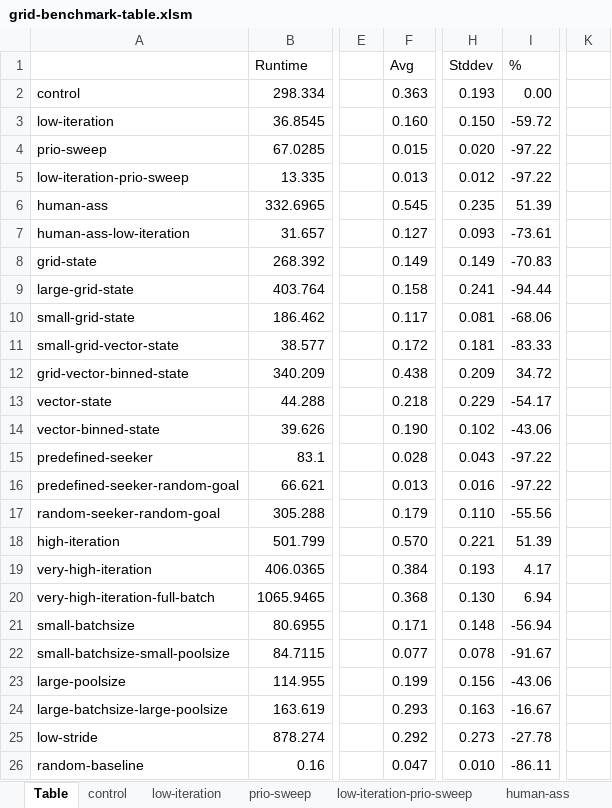
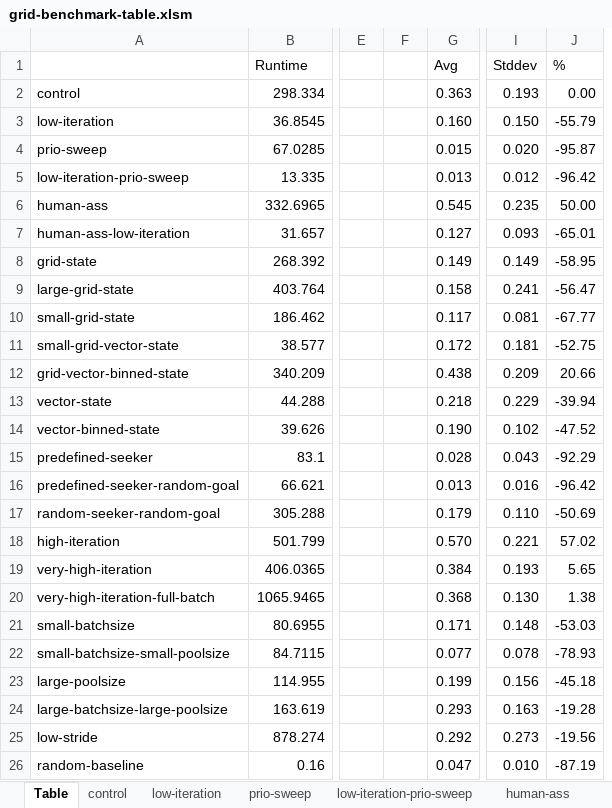
Before and after one commit to nkf/deep-unity, an Excel workbook: Benchmarks/benchmark-tables/grid-benchmark-table.xlsm, sheet Table, drawn as a sheet; only a part is shown, gaps mark what is left out; values as stored, in another font and other column widths than the file's, no borders; conditional formats not drawn; removed rows and columns are numbered as before the commit, all else as after; the diff names each change by its address in the sheet, - before the commit and + after, or states it on an @@ line.

Commit message:
Fixed table using median to calculate increase in score

```diff
--- a/Benchmarks/benchmark-tables/grid-benchmark-table.xlsm (sheet Table)
+++ b/Benchmarks/benchmark-tables/grid-benchmark-table.xlsm (sheet Table)
+column F, empty
-column K, empty
-J3 (%): -59.72
+J3 (%): -55.79
-J4 (%): -97.22
+J4 (%): -95.87
-J5 (%): -97.22
+J5 (%): -96.42
-J6 (%): 51.39
+J6 (%): 50.00
-J7 (%): -73.61
+J7 (%): -65.01
-J8 (%): -70.83
+J8 (%): -58.95
-J9 (%): -94.44
+J9 (%): -56.47
-J10 (%): -68.06
+J10 (%): -67.77
-J11 (%): -83.33
+J11 (%): -52.75
-J12 (%): 34.72
+J12 (%): 20.66
-J13 (%): -54.17
+J13 (%): -39.94
-J14 (%): -43.06
+J14 (%): -47.52
-J15 (%): -97.22
+J15 (%): -92.29
-J16 (%): -97.22
+J16 (%): -96.42
-J17 (%): -55.56
+J17 (%): -50.69
-J18 (%): 51.39
+J18 (%): 57.02
-J19 (%): 4.17
+J19 (%): 5.65
-J20 (%): 6.94
+J20 (%): 1.38
-J21 (%): -56.94
+J21 (%): -53.03
-J22 (%): -91.67
+J22 (%): -78.93
-J23 (%): -43.06
+J23 (%): -45.18
-J24 (%): -16.67
+J24 (%): -19.28
-J25 (%): -27.78
+J25 (%): -19.56
-J26 (%): -86.11
+J26 (%): -87.19
```
